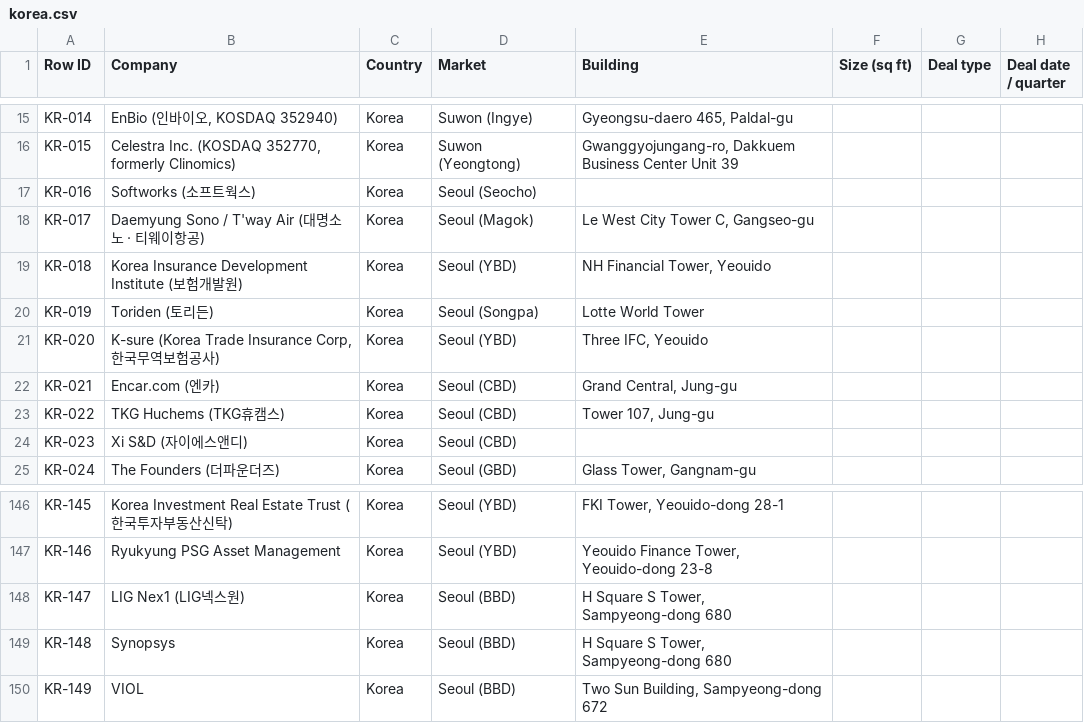
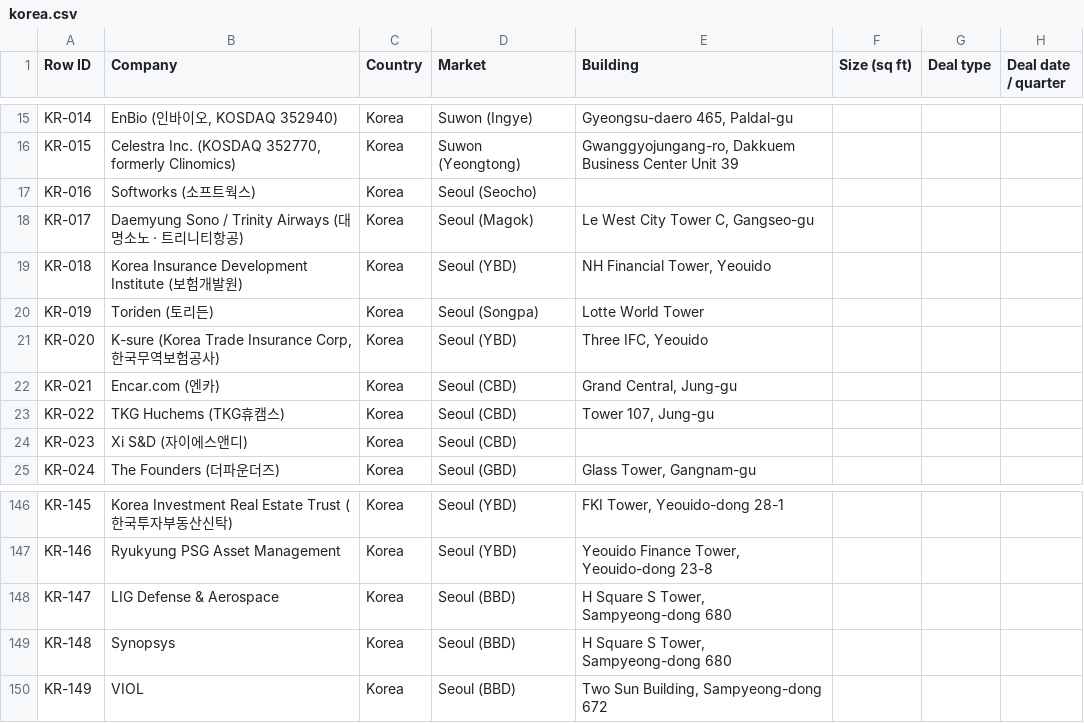
Before and after one commit to Steelcase-APAC/lead-IQ, a CSV file: data/korea.csv, drawn as a sheet; only a part is shown, gaps mark what is left out; the diff names each change by its address in the sheet, - before the commit and + after, or states it on an @@ line.

```diff
--- a/data/korea.csv
+++ b/data/korea.csv
-B18 (Company): Daemyung Sono / T'way Air (대명소노 · 티웨이항공)
+B18 (Company): Daemyung Sono / Trinity Airways (대명소노 · 트리니티항공)
-B148 (Company): LIG Nex1 (LIG넥스원)
+B148 (Company): LIG Defense & Aerospace
```
Also changed, not shown: data/company_tracker.csv, data/japan.csv, 7 other files.
